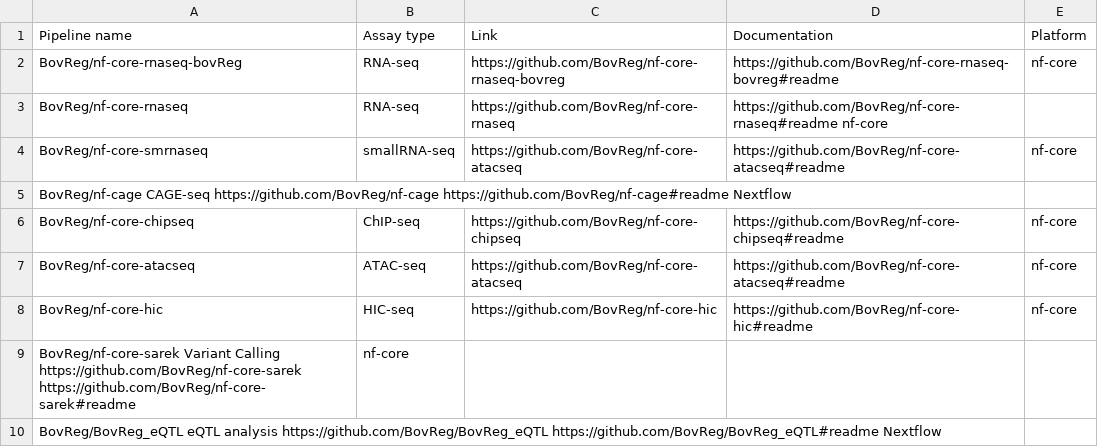
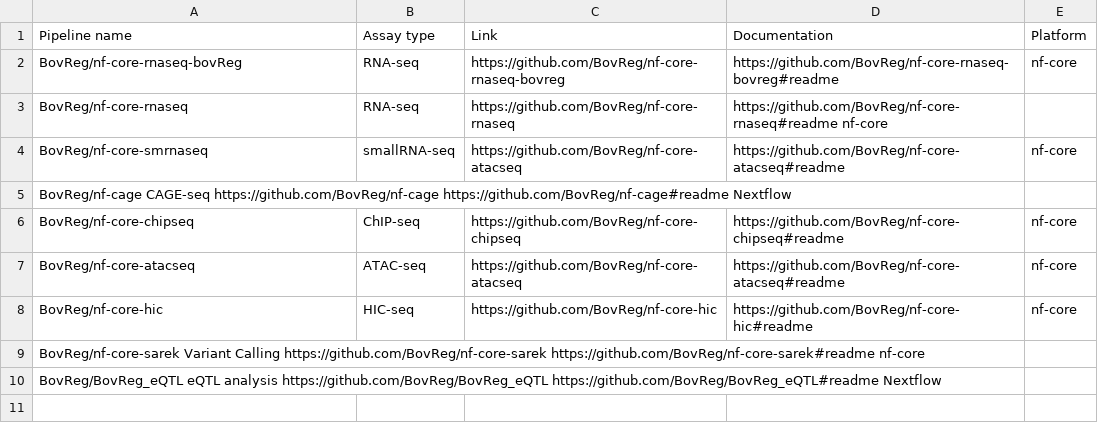
Before and after one commit to FAANG/comm-data-portal-projects, a TSV file: projects/bovreg/pipelines.tsv, drawn as a sheet; removed rows and columns are numbered as before the commit, all else as after; the diff names each change by its address in the sheet, - before the commit and + after, or states it on an @@ line.

Commit message:
Add tabs

```diff
--- a/projects/bovreg/pipelines.tsv
+++ b/projects/bovreg/pipelines.tsv
-row 9: BovReg/nf-core-sarek Variant Calling https://github.com/BovReg/nf-core-sarek https://github.com/BovReg/nf-core-sarek#readme | nf-core
+row 9: BovReg/nf-core-sarek Variant Calling https://github.com/BovReg/nf-core-sarek https://github.com/BovReg/nf-core-sarek#readme nf-core
```
